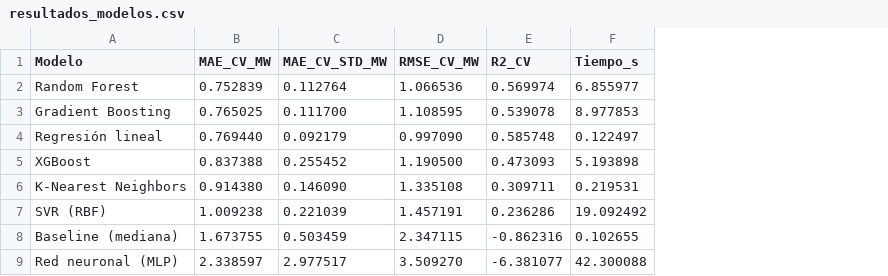
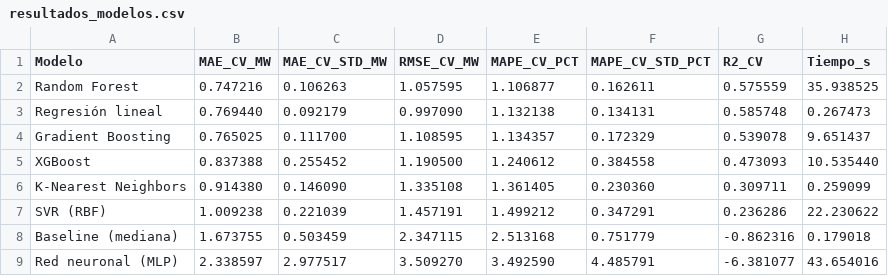
Before and after one commit to marcosperez85/generacion-turbina, a CSV file: resultados_modelos.csv, drawn as a sheet; removed rows and columns are numbered as before the commit, all else as after; the diff names each change by its address in the sheet, - before the commit and + after, or states it on an @@ line.

Commit message:
feat: nueva columna de tiempos luego del agregado del randomized search

```diff
--- a/resultados_modelos.csv
+++ b/resultados_modelos.csv
+column E (MAPE_CV_PCT), rows 2-3: 1.106877 | 1.132138; rows 5-9: 1.240612 | 1.361405 | 1.499212 | 2.513168 | 3.492590
+column F (MAPE_CV_STD_PCT), rows 2-3: 0.162611 | 0.134131; rows 5-9: 0.384558 | 0.230360 | 0.347291 | 0.751779 | 4.485791
-B2 (MAE_CV_MW): 0.752839
+B2 (MAE_CV_MW): 0.747216
-C2 (MAE_CV_STD_MW): 0.112764
+C2 (MAE_CV_STD_MW): 0.106263
-D2 (RMSE_CV_MW): 1.066536
+D2 (RMSE_CV_MW): 1.057595
-G2 (R2_CV): 0.569974
+G2 (R2_CV): 0.575559
-H2 (Tiempo_s): 6.855977
+H2 (Tiempo_s): 35.938525
-row 3: Gradient Boosting | 0.765025 | 0.111700 | 1.108595 | 0.539078 | 8.977853
-H3 (Tiempo_s): 0.122497
+H3 (Tiempo_s): 0.267473
+row 4: Gradient Boosting | 0.765025 | 0.111700 | 1.108595 | 1.134357 | 0.172329 | 0.539078 | 9.651437
-H5 (Tiempo_s): 5.193898
+H5 (Tiempo_s): 10.535440
-H6 (Tiempo_s): 0.219531
+H6 (Tiempo_s): 0.259099
-H7 (Tiempo_s): 19.092492
+H7 (Tiempo_s): 22.230622
-H8 (Tiempo_s): 0.102655
+H8 (Tiempo_s): 0.179018
-H9 (Tiempo_s): 42.300088
+H9 (Tiempo_s): 43.654016
```
